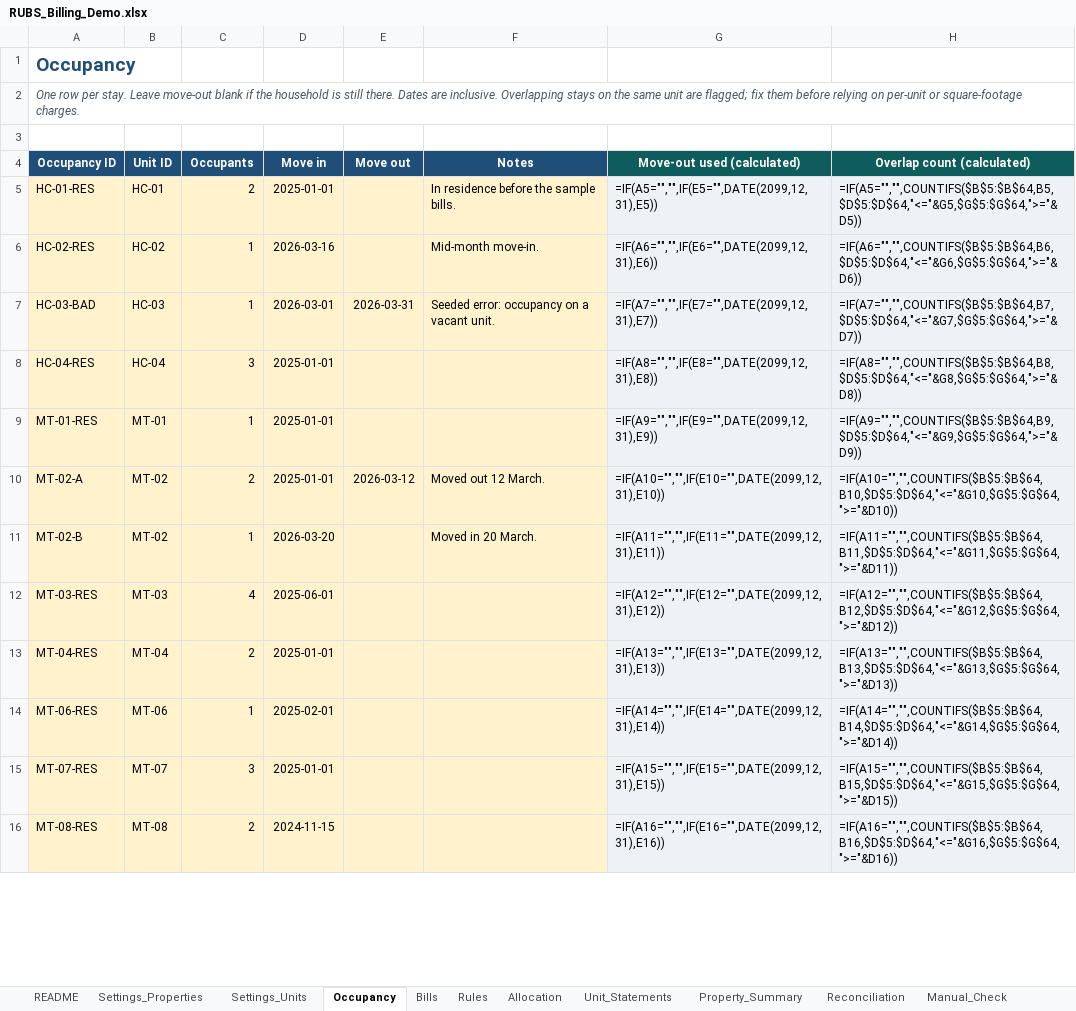
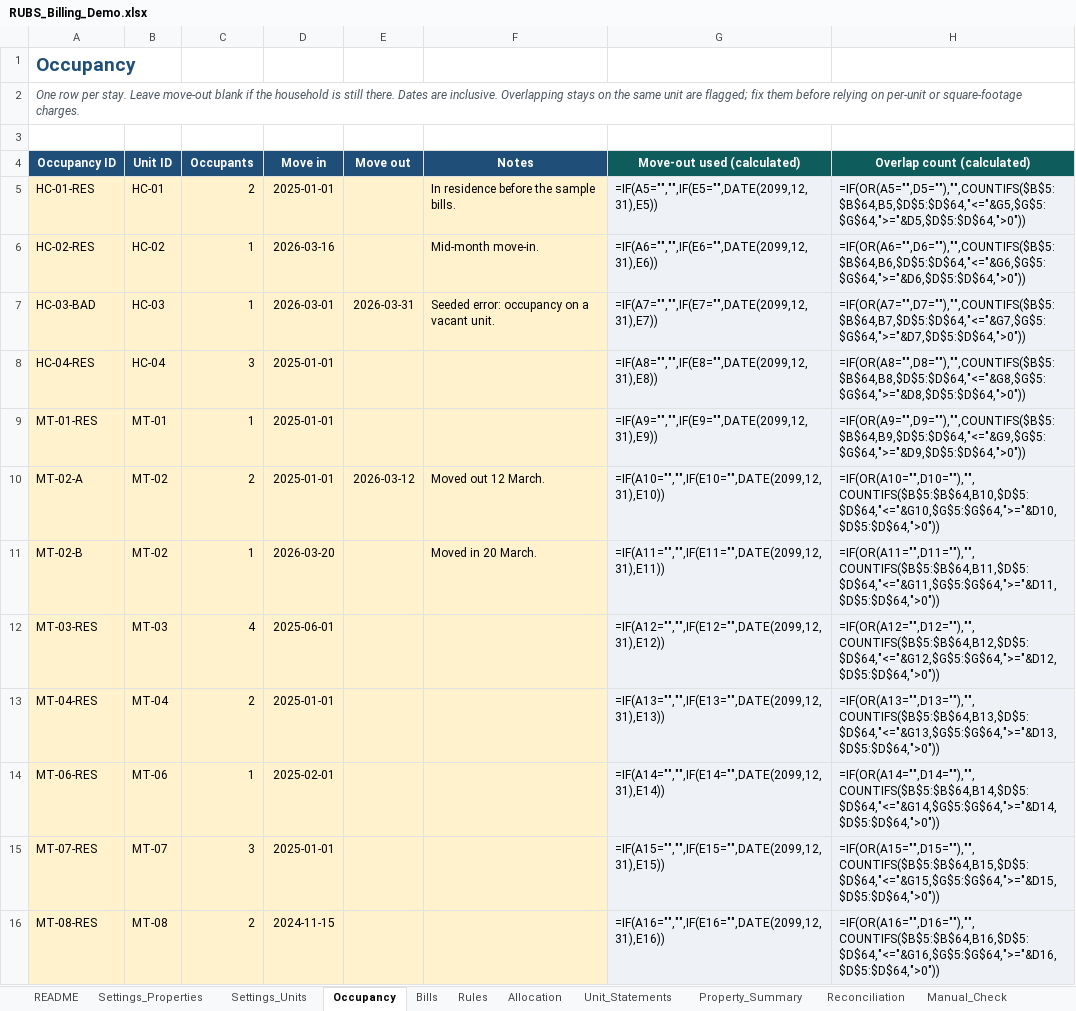
Before and after one commit to HangakiTake/yannick-silva-portfolio, an Excel workbook: demos/rubs-utility-billing/RUBS_Billing_Demo.xlsx, sheet Occupancy, drawn as a sheet; only a part is shown; values as stored, in another font and other column widths than the file's, no borders; formulas without a stored value are shown as written; the diff covers the shown part only; the diff names each change by its address in the sheet, - before the commit and + after, or states it on an @@ line.

```diff
--- a/demos/rubs-utility-billing/RUBS_Billing_Demo.xlsx (sheet Occupancy)
+++ b/demos/rubs-utility-billing/RUBS_Billing_Demo.xlsx (sheet Occupancy)
-H5 (Overlap count (calculated)): =IF(A5="","",COUNTIFS($B$5:$B$64,B5,$D$5:$D$64,"<="&G5,$G$5:$G$64,">="&D5))
+H5 (Overlap count (calculated)): =IF(OR(A5="",D5=""),"",COUNTIFS($B$5:$B$64,B5,$D$5:$D$64,"<="&G5,$G$5:$G$64,">="&D5,$D$5:$D$64,">0"))
-H6 (Overlap count (calculated)): =IF(A6="","",COUNTIFS($B$5:$B$64,B6,$D$5:$D$64,"<="&G6,$G$5:$G$64,">="&D6))
+H6 (Overlap count (calculated)): =IF(OR(A6="",D6=""),"",COUNTIFS($B$5:$B$64,B6,$D$5:$D$64,"<="&G6,$G$5:$G$64,">="&D6,$D$5:$D$64,">0"))
-H7 (Overlap count (calculated)): =IF(A7="","",COUNTIFS($B$5:$B$64,B7,$D$5:$D$64,"<="&G7,$G$5:$G$64,">="&D7))
+H7 (Overlap count (calculated)): =IF(OR(A7="",D7=""),"",COUNTIFS($B$5:$B$64,B7,$D$5:$D$64,"<="&G7,$G$5:$G$64,">="&D7,$D$5:$D$64,">0"))
-H8 (Overlap count (calculated)): =IF(A8="","",COUNTIFS($B$5:$B$64,B8,$D$5:$D$64,"<="&G8,$G$5:$G$64,">="&D8))
+H8 (Overlap count (calculated)): =IF(OR(A8="",D8=""),"",COUNTIFS($B$5:$B$64,B8,$D$5:$D$64,"<="&G8,$G$5:$G$64,">="&D8,$D$5:$D$64,">0"))
-H9 (Overlap count (calculated)): =IF(A9="","",COUNTIFS($B$5:$B$64,B9,$D$5:$D$64,"<="&G9,$G$5:$G$64,">="&D9))
+H9 (Overlap count (calculated)): =IF(OR(A9="",D9=""),"",COUNTIFS($B$5:$B$64,B9,$D$5:$D$64,"<="&G9,$G$5:$G$64,">="&D9,$D$5:$D$64,">0"))
-H10 (Overlap count (calculated)): =IF(A10="","",COUNTIFS($B$5:$B$64,B10,$D$5:$D$64,"<="&G10,$G$5:$G$64,">="&D10))
+H10 (Overlap count (calculated)): =IF(OR(A10="",D10=""),"",COUNTIFS($B$5:$B$64,B10,$D$5:$D$64,"<="&G10,$G$5:$G$64,">="&D10,$D$5:$D$64,">0"))
-H11 (Overlap count (calculated)): =IF(A11="","",COUNTIFS($B$5:$B$64,B11,$D$5:$D$64,"<="&G11,$G$5:$G$64,">="&D11))
+H11 (Overlap count (calculated)): =IF(OR(A11="",D11=""),"",COUNTIFS($B$5:$B$64,B11,$D$5:$D$64,"<="&G11,$G$5:$G$64,">="&D11,$D$5:$D$64,">0"))
-H12 (Overlap count (calculated)): =IF(A12="","",COUNTIFS($B$5:$B$64,B12,$D$5:$D$64,"<="&G12,$G$5:$G$64,">="&D12))
+H12 (Overlap count (calculated)): =IF(OR(A12="",D12=""),"",COUNTIFS($B$5:$B$64,B12,$D$5:$D$64,"<="&G12,$G$5:$G$64,">="&D12,$D$5:$D$64,">0"))
-H13 (Overlap count (calculated)): =IF(A13="","",COUNTIFS($B$5:$B$64,B13,$D$5:$D$64,"<="&G13,$G$5:$G$64,">="&D13))
+H13 (Overlap count (calculated)): =IF(OR(A13="",D13=""),"",COUNTIFS($B$5:$B$64,B13,$D$5:$D$64,"<="&G13,$G$5:$G$64,">="&D13,$D$5:$D$64,">0"))
-H14 (Overlap count (calculated)): =IF(A14="","",COUNTIFS($B$5:$B$64,B14,$D$5:$D$64,"<="&G14,$G$5:$G$64,">="&D14))
+H14 (Overlap count (calculated)): =IF(OR(A14="",D14=""),"",COUNTIFS($B$5:$B$64,B14,$D$5:$D$64,"<="&G14,$G$5:$G$64,">="&D14,$D$5:$D$64,">0"))
-H15 (Overlap count (calculated)): =IF(A15="","",COUNTIFS($B$5:$B$64,B15,$D$5:$D$64,"<="&G15,$G$5:$G$64,">="&D15))
+H15 (Overlap count (calculated)): =IF(OR(A15="",D15=""),"",COUNTIFS($B$5:$B$64,B15,$D$5:$D$64,"<="&G15,$G$5:$G$64,">="&D15,$D$5:$D$64,">0"))
-H16 (Overlap count (calculated)): =IF(A16="","",COUNTIFS($B$5:$B$64,B16,$D$5:$D$64,"<="&G16,$G$5:$G$64,">="&D16))
+H16 (Overlap count (calculated)): =IF(OR(A16="",D16=""),"",COUNTIFS($B$5:$B$64,B16,$D$5:$D$64,"<="&G16,$G$5:$G$64,">="&D16,$D$5:$D$64,">0"))
```
Also changed, not shown: 48 edited cells elsewhere in this sheet, sheet Allocation, sheet Rules, sheet Exceptions, sheet Bills, sheet Property_Summary, sheet README, 3 other files.
